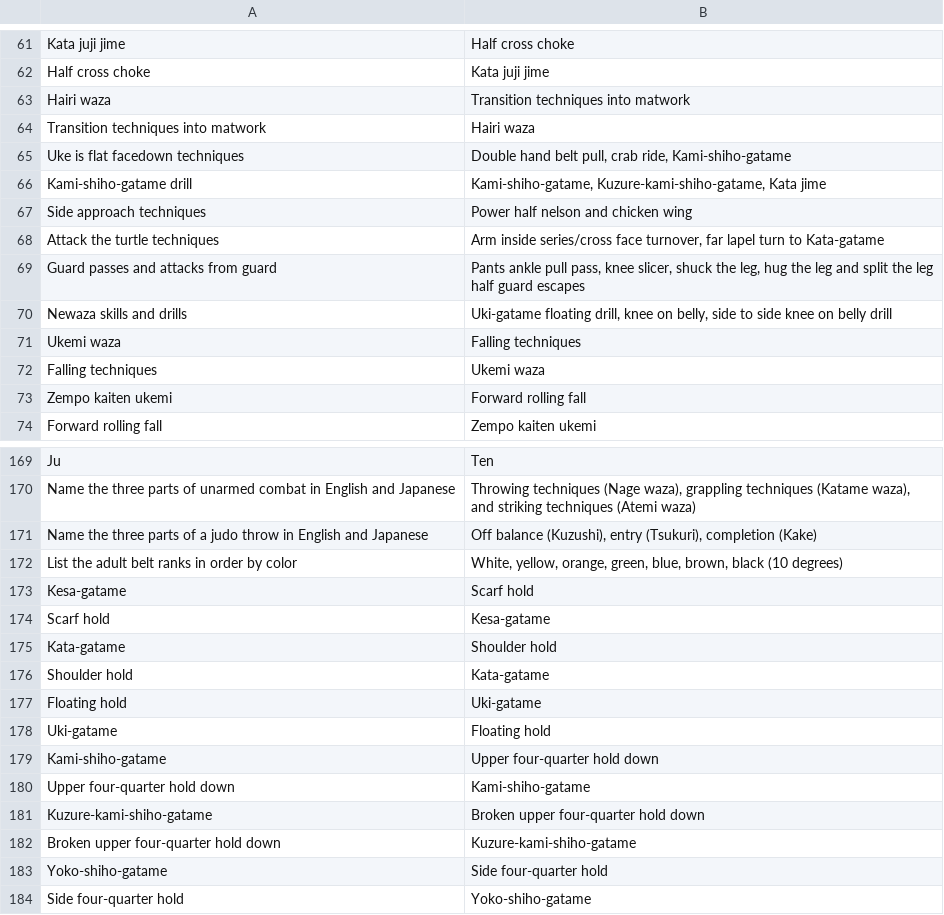
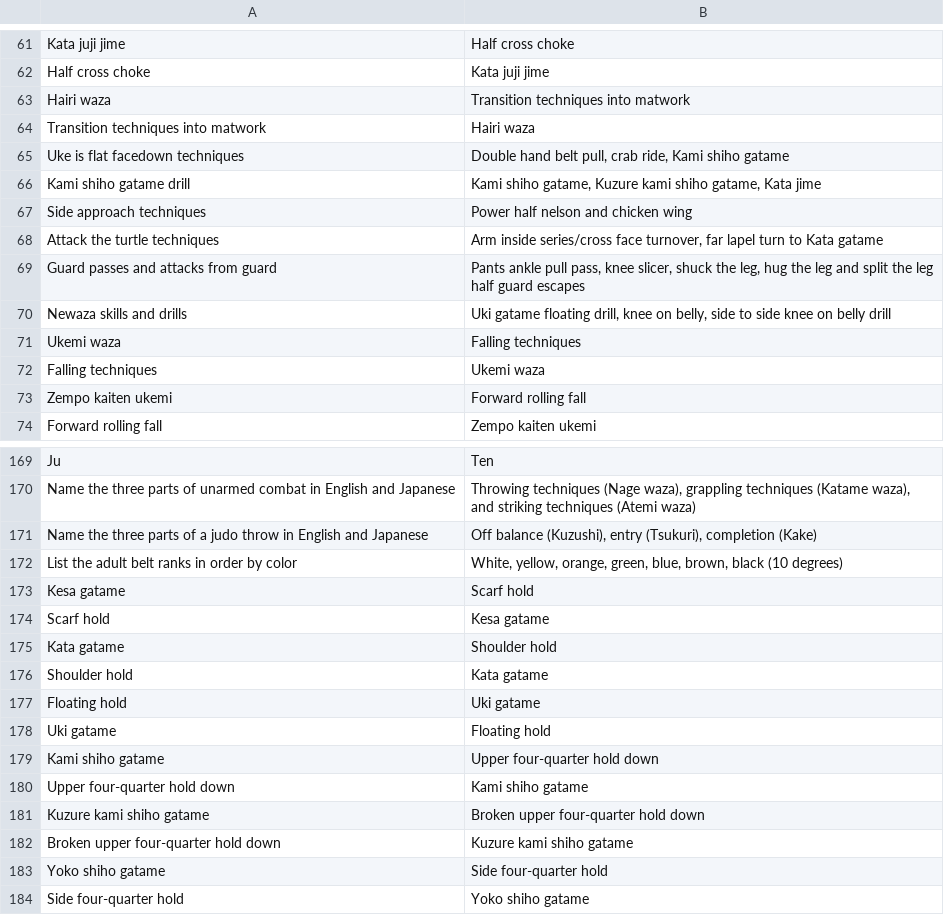
Before and after one commit to grayboywilliams/judo-flashcards, a CSV file: study/gokyu/vocab.csv, drawn as a sheet; only a part is shown, gaps mark what is left out.

```diff
--- a/study/gokyu/vocab.csv
+++ b/study/gokyu/vocab.csv
@@ -64,8 +64,8 @@ Hairi waza,Transition techniques into matwork
 Transition techniques into matwork,Hairi waza
-Uke is flat facedown techniques,"Double hand belt pull, crab ride, Kami-shiho-gatame"
-Kami-shiho-gatame drill,"Kami-shiho-gatame, Kuzure-kami-shiho-gatame, Kata jime"
+Uke is flat facedown techniques,"Double hand belt pull, crab ride, Kami shiho gatame"
+Kami shiho gatame drill,"Kami shiho gatame, Kuzure kami shiho gatame, Kata jime"
 Side approach techniques,Power half nelson and chicken wing
-Attack the turtle techniques,"Arm inside series/cross face turnover, far lapel turn to Kata-gatame"
+Attack the turtle techniques,"Arm inside series/cross face turnover, far lapel turn to Kata gatame"
 Guard passes and attacks from guard,"Pants ankle pull pass, knee slicer, shuck the leg, hug the leg and split the leg half guard escapes"
-Newaza skills and drills,"Uki-gatame floating drill, knee on belly, side to side knee on belly drill"
+Newaza skills and drills,"Uki gatame floating drill, knee on belly, side to side knee on belly drill"
 Ukemi waza,Falling techniques
@@ -172,13 +172,13 @@ Name the three parts of a judo throw in English and Japanese,"Off balance (Kuzus
 List the adult belt ranks in order by color,"White, yellow, orange, green, blue, brown, black (10 degrees)"
-Kesa-gatame,Scarf hold
-Scarf hold,Kesa-gatame
-Kata-gatame,Shoulder hold
-Shoulder hold,Kata-gatame
-Floating hold,Uki-gatame
-Uki-gatame,Floating hold
-Kami-shiho-gatame,Upper four-quarter hold down
-Upper four-quarter hold down,Kami-shiho-gatame
-Kuzure-kami-shiho-gatame,Broken upper four-quarter hold down
-Broken upper four-quarter hold down,Kuzure-kami-shiho-gatame
-Yoko-shiho-gatame,Side four-quarter hold
-Side four-quarter hold,Yoko-shiho-gatame
+Kesa gatame,Scarf hold
+Scarf hold,Kesa gatame
+Kata gatame,Shoulder hold
+Shoulder hold,Kata gatame
+Floating hold,Uki gatame
+Uki gatame,Floating hold
+Kami shiho gatame,Upper four-quarter hold down
+Upper four-quarter hold down,Kami shiho gatame
+Kuzure kami shiho gatame,Broken upper four-quarter hold down
+Broken upper four-quarter hold down,Kuzure kami shiho gatame
+Yoko shiho gatame,Side four-quarter hold
+Side four-quarter hold,Yoko shiho gatame
```
Also changed, not shown: study/gokyu/perform.csv.
